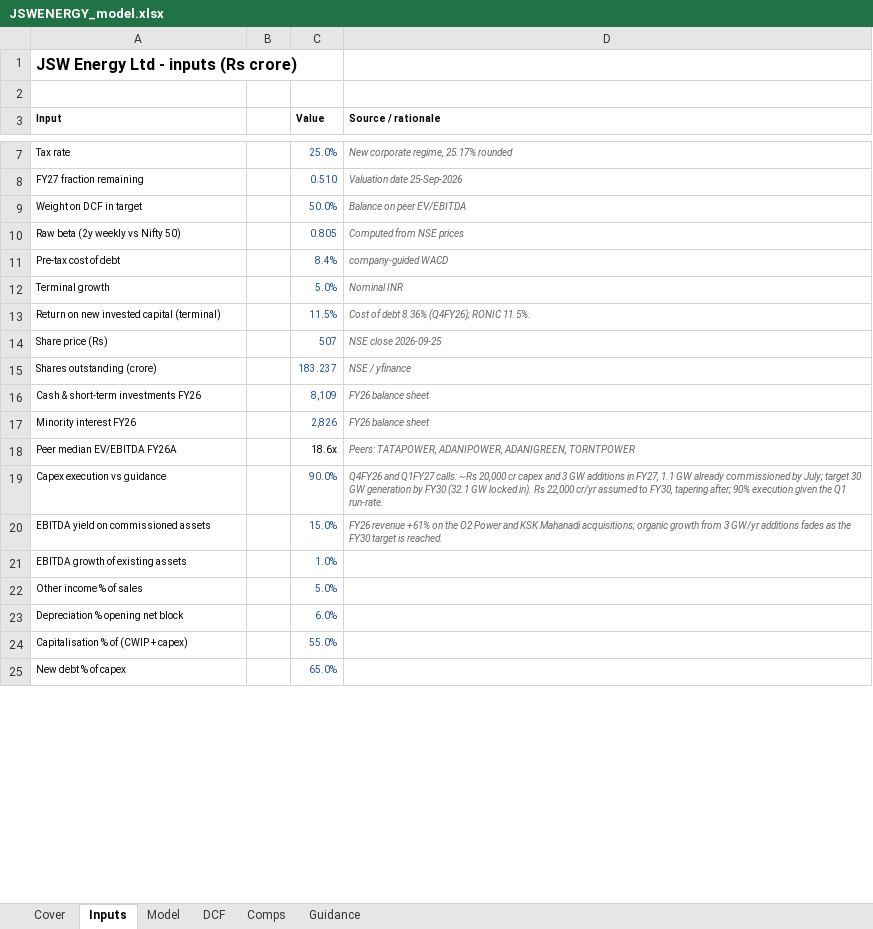
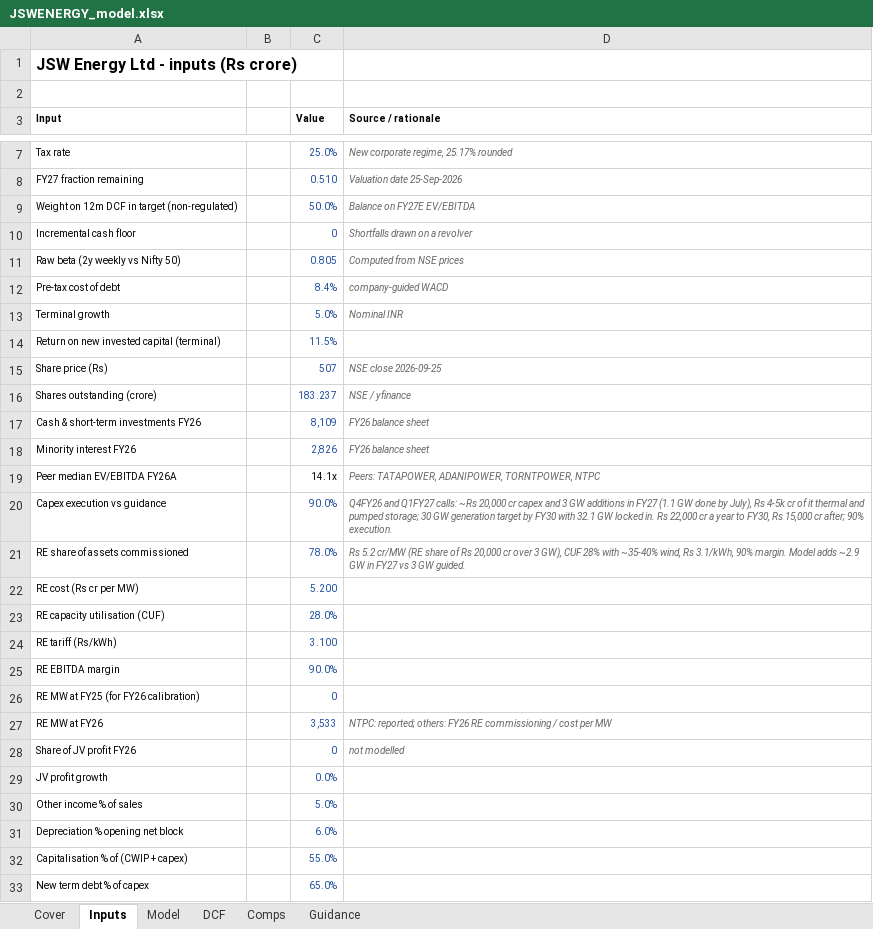
Before and after one commit to atharvaakz/india-power-initiation, an Excel workbook: outputs/JSWENERGY_model.xlsx, sheet Inputs, drawn as a sheet; only a part is shown, gaps mark what is left out; values as stored, in another font and other column widths than the file's, no borders; removed rows and columns are numbered as before the commit, all else as after; the diff covers the shown part only; the diff names each change by its address in the sheet, - before the commit and + after, or states it on an @@ line.

```diff
--- a/outputs/JSWENERGY_model.xlsx (sheet Inputs)
+++ b/outputs/JSWENERGY_model.xlsx (sheet Inputs)
-A9 (Input): Weight on DCF in target
+A9 (Input): Weight on 12m DCF in target (non-regulated)
-D9 (Source / rationale): Balance on peer EV/EBITDA
+D9 (Source / rationale): Balance on FY27E EV/EBITDA
+row 10: Incremental cash floor |  | 0 | Shortfalls drawn on a revolver
-D14 (Source / rationale): Cost of debt 8.36% (Q4FY26); RONIC 11.5%.
+D14 (Source / rationale): (empty)
-C19 (Value): 18.6x
+C19 (Value): 14.1x
-D19 (Source / rationale): …TATAPOWER, ADANIPOWER, ADANIGREEN, TORNTPOWER
+D19 (Source / rationale): …TATAPOWER, ADANIPOWER, TORNTPOWER, NTPC
-D20 (Source / rationale): …additions in FY27, 1.1 GW already commissioned by July; target 30 GW generation by FY30 (32.1 GW locked in). Rs 22,000 cr/yr assumed to FY30, tapering after; 90% execution given the Q1 run-rate.
+D20 (Source / rationale): …additions in FY27 (1.1 GW done by July), Rs 4-5k cr of it thermal and pumped storage; 30 GW generation target by FY30 with 32.1 GW locked in. Rs 22,000 cr a year to FY30, Rs 15,000 cr after; 90% execution.
-row 20: EBITDA yield on commissioned assets |  | 15.0% | FY26 revenue +61% on the O2 Power and KSK Mahanadi acquisitions; organic growth from 3 GW/yr additions fades as the FY30 target is reached.
-row 21: EBITDA growth of existing assets |  | 1.0%
+row 21: RE share of assets commissioned |  | 78.0% | Rs 5.2 cr/MW (RE share of Rs 20,000 cr over 3 GW), CUF 28% with ~35-40% wind, Rs 3.1/kWh, 90% margin. Model adds ~2.9 GW in FY27 vs 3 GW guided.
+row 22: RE cost (Rs cr per MW) |  | 5.200
+row 23: RE capacity utilisation (CUF) |  | 28.0%
+row 24: RE tariff (Rs/kWh) |  | 3.100
+row 25: RE EBITDA margin |  | 90.0%
+row 26: RE MW at FY25 (for FY26 calibration) |  | 0
+row 27: RE MW at FY26 |  | 3,533 | NTPC: reported; others: FY26 RE commissioning / cost per MW
+row 28: Share of JV profit FY26 |  | 0 | not modelled
+row 29: JV profit growth |  | 0.0%
-A33 (Input): New debt % of capex
+A33 (Input): New term debt % of capex
```
Also changed, not shown: 3 added rows, 1 removed row and 2 edited cells elsewhere in this sheet, sheet Model, sheet DCF, sheet Cover, formulas that keep their value, outputs/NTPC_model.xlsx, outputs/TATAPOWER_model.xlsx, 18 other files.
